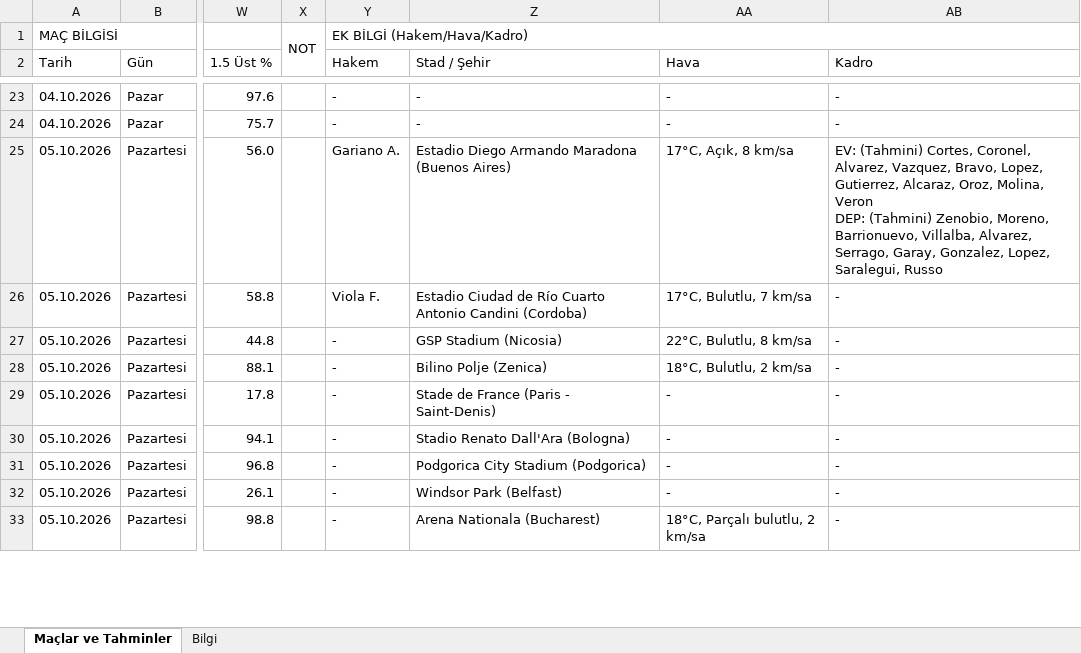
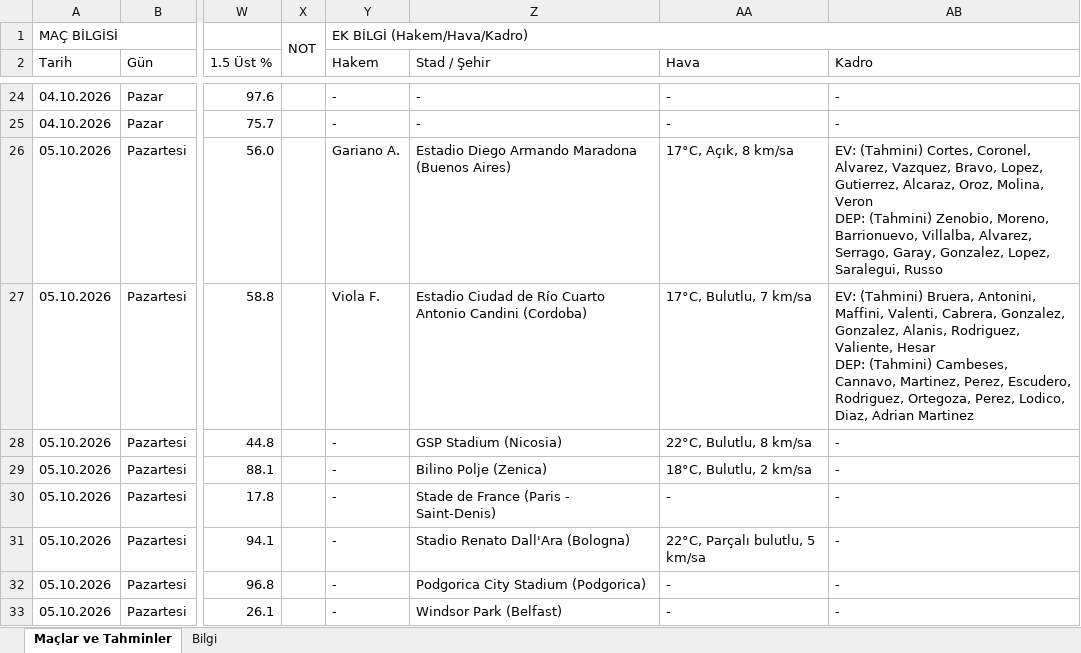
Before and after one commit to degerserranur-ops/futbol-tahmin, an Excel workbook: maclar_ve_tahminler.xlsx, sheet Maçlar ve Tahminler, drawn as a sheet; only a part is shown, gaps mark what is left out; the shorter side is filled out with more unchanged rows; values as stored, in another font and other column widths than the file's, no cell formats; addresses are those after the commit; ↵ is a line break in a cell; the diff covers the shown part only; the diff names each change by its address in the sheet, - before the commit and + after, or states it on an @@ line.

Commit message:
Güncel tahmin tablosu: 3-8 Ekim maçları (53 satır)

```diff
--- a/maclar_ve_tahminler.xlsx (sheet Maçlar ve Tahminler)
+++ b/maclar_ve_tahminler.xlsx (sheet Maçlar ve Tahminler)
-AB27 (Kadro): -
+AB27 (Kadro): EV: (Tahmini) Bruera, Antonini, Maffini, Valenti, Cabrera, Gonzalez, Gonzalez, Alanis, Rodriguez, Valiente, Hesar ↵ DEP: (Tahmini) Cambeses, Cannavo, Martinez, Perez, Escudero, Rodriguez, Ortegoza, Perez, Lodico, Diaz, Adrian Martinez
-AA31 (Hava): -
+AA31 (Hava): 22°C, Parçalı bulutlu, 5 km/sa
```
Also changed, not shown: 6 added rows and 1 edited cell elsewhere in this sheet, sheet Bilgi, cell formats.
